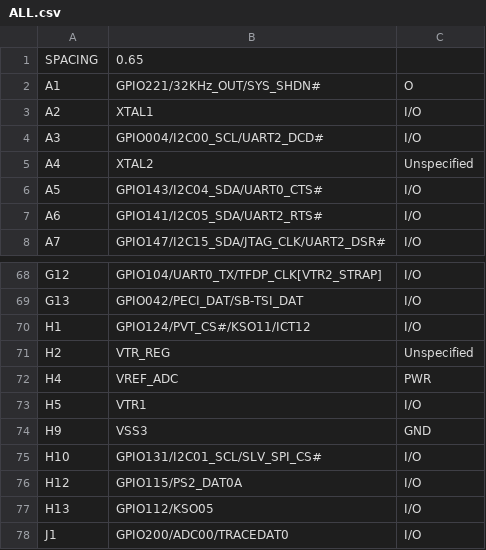
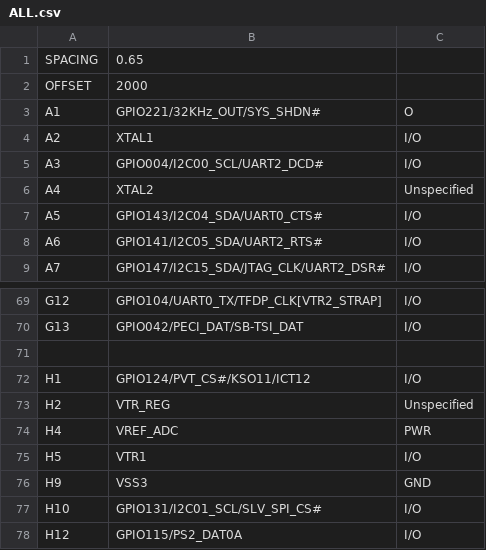
Before and after one commit to system76/virgo, a CSV file: pins/MEC1521H_B0_I_TF/ALL.csv, drawn as a sheet; only a part is shown, gaps mark what is left out; the shorter side is filled out with more unchanged rows.

Commit message:
Add bigger offset to EC symbol

```diff
--- a/pins/MEC1521H_B0_I_TF/ALL.csv
+++ b/pins/MEC1521H_B0_I_TF/ALL.csv
@@ -1,2 +1,3 @@
 SPACING,0.65
+OFFSET,2000
 A1,GPIO221/32KHz_OUT/SYS_SHDN#,O
@@ -69,2 +70,3 @@ G12,GPIO104/UART0_TX/TFDP_CLK[VTR2_STRAP],I/O
 G13,GPIO042/PECI_DAT/SB-TSI_DAT,I/O
+
 H1,GPIO124/PVT_CS#/KSO11/ICT12,I/O
```
Also changed, not shown: 4 other files.
